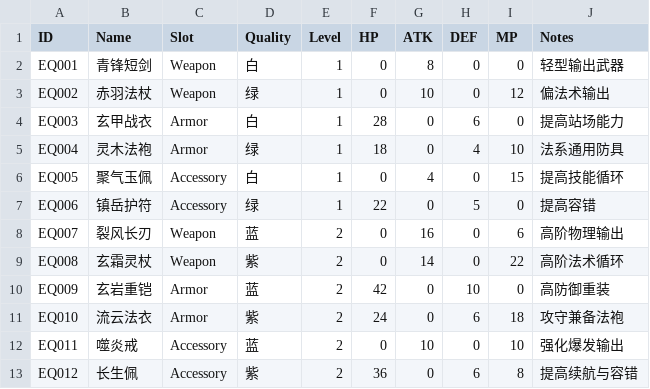
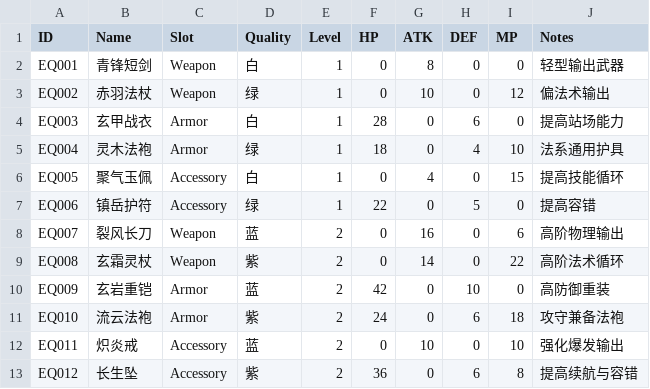
Before and after one commit to xyzhi/codexDlablo, a CSV file: Docs/Equipment.csv, drawn as a sheet.

Commit message:
Refine objective tracking and equipment localization

```diff
--- a/Docs/Equipment.csv
+++ b/Docs/Equipment.csv
@@ -4,10 +4,10 @@ EQ002,赤羽法杖,Weapon,绿,1,0,10,0,12,偏法术输出
 EQ003,玄甲战衣,Armor,白,1,28,0,6,0,提高站场能力
-EQ004,灵木法袍,Armor,绿,1,18,0,4,10,法系通用防具
+EQ004,灵木法袍,Armor,绿,1,18,0,4,10,法系通用护具
 EQ005,聚气玉佩,Accessory,白,1,0,4,0,15,提高技能循环
 EQ006,镇岳护符,Accessory,绿,1,22,0,5,0,提高容错
-EQ007,裂风长刃,Weapon,蓝,2,0,16,0,6,高阶物理输出
+EQ007,裂风长刀,Weapon,蓝,2,0,16,0,6,高阶物理输出
 EQ008,玄霜灵杖,Weapon,紫,2,0,14,0,22,高阶法术循环
 EQ009,玄岩重铠,Armor,蓝,2,42,0,10,0,高防御重装
-EQ010,流云法衣,Armor,紫,2,24,0,6,18,攻守兼备法袍
-EQ011,噬炎戒,Accessory,蓝,2,0,10,0,10,强化爆发输出
-EQ012,长生佩,Accessory,紫,2,36,0,6,8,提高续航与容错
+EQ010,流云法袍,Armor,紫,2,24,0,6,18,攻守兼备法袍
+EQ011,炽炎戒,Accessory,蓝,2,0,10,0,10,强化爆发输出
+EQ012,长生坠,Accessory,紫,2,36,0,6,8,提高续航与容错
```
Also changed, not shown: Docs/Localization.csv, 7 other files.
